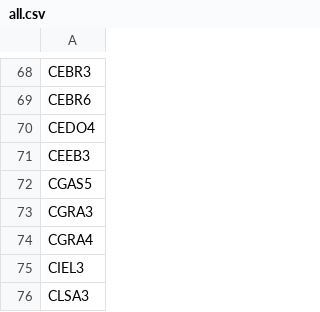
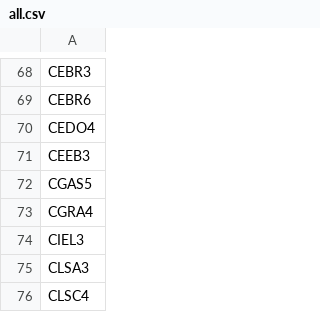
Before and after one commit to sandrex/tickers, a CSV file: all.csv, drawn as a sheet; only a part is shown, gaps mark what is left out; the shorter side is filled out with more unchanged rows.

Commit message:
Update all.csv

```diff
--- a/all.csv
+++ b/all.csv
@@ -72,3 +72,2 @@ CEEB3
 CGAS5
-CGRA3
 CGRA4
```
